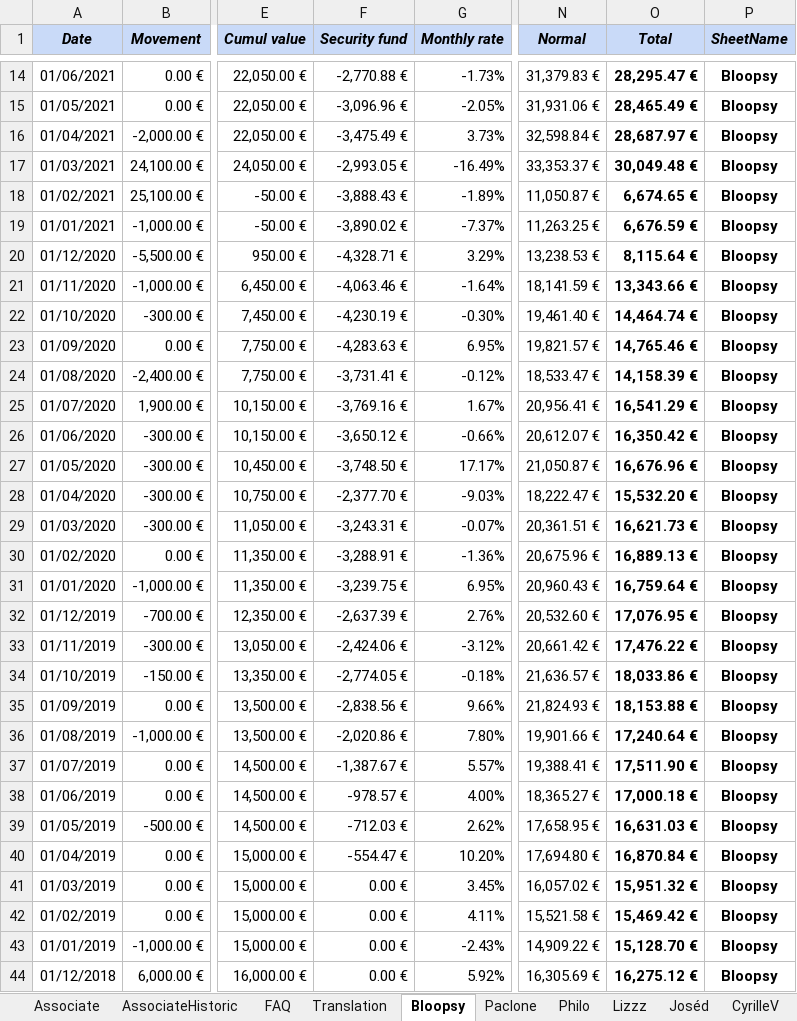
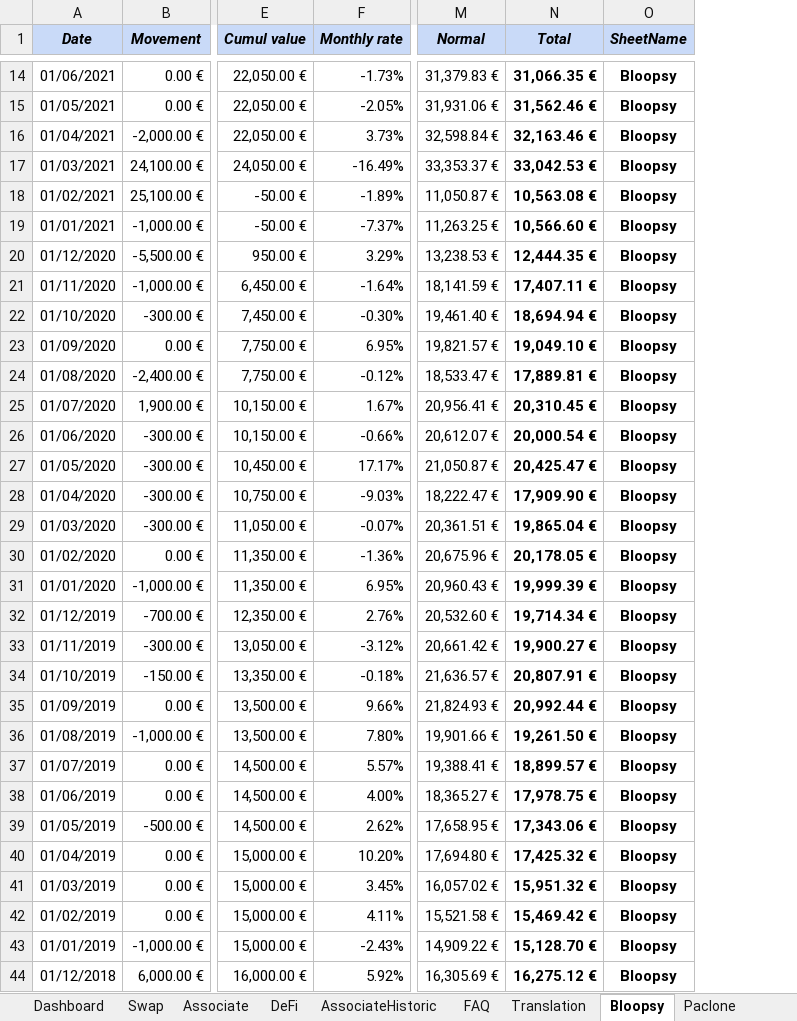
Before and after one commit to flodef/FiMs, an Excel workbook: Data/FiMs Associate.xlsx, sheet Bloopsy, drawn as a sheet; only a part is shown, gaps mark what is left out; values as stored, in another font and other column widths than the file's, no borders; charts and pictures not drawn; removed rows and columns are numbered as before the commit, all else as after; the diff covers the shown part only; the diff names each change by its address in the sheet, - before the commit and + after, or states it on an @@ line.

```diff
--- a/Data/FiMs Associate.xlsx (sheet Bloopsy)
+++ b/Data/FiMs Associate.xlsx (sheet Bloopsy)
@@ sheet tab unhidden: Dashboard @@
+sheet tab: Swap
+sheet tab: DeFi
-column F (Security fund), rows 14-44: -2,770.88 € | -3,096.96 € | -3,475.49 € | -2,993.05 € | -3,888.43 € | -3,890.02 € | -4,328.71 € | -4,063.46 € | -4,230.19 € | -4,283.63 € | -3,731.41 € | -3,769.16 € | -3,650.12 € | -3,748.50 € | -2,377.70 € | -3,243.31 € | -3,288.91 € | -3,239.75 € | -2,637.39 € | -2,424.06 € | -2,774.05 € | -2,838.56 € | -2,020.86 € | -1,387.67 € | -978.57 € | -712.03 € | -554.47 € | 0.00 € | 0.00 € | 0.00 € | 0.00 €
-N14 (Total): 28,295.47 €
+N14 (Total): 31,066.35 €
-N15 (Total): 28,465.49 €
+N15 (Total): 31,562.46 €
-N16 (Total): 28,687.97 €
+N16 (Total): 32,163.46 €
-N17 (Total): 30,049.48 €
+N17 (Total): 33,042.53 €
-N18 (Total): 6,674.65 €
+N18 (Total): 10,563.08 €
-N19 (Total): 6,676.59 €
+N19 (Total): 10,566.60 €
-N20 (Total): 8,115.64 €
+N20 (Total): 12,444.35 €
-N21 (Total): 13,343.66 €
+N21 (Total): 17,407.11 €
-N22 (Total): 14,464.74 €
+N22 (Total): 18,694.94 €
-N23 (Total): 14,765.46 €
+N23 (Total): 19,049.10 €
-N24 (Total): 14,158.39 €
+N24 (Total): 17,889.81 €
-N25 (Total): 16,541.29 €
+N25 (Total): 20,310.45 €
-N26 (Total): 16,350.42 €
+N26 (Total): 20,000.54 €
-N27 (Total): 16,676.96 €
+N27 (Total): 20,425.47 €
-N28 (Total): 15,532.20 €
+N28 (Total): 17,909.90 €
-N29 (Total): 16,621.73 €
+N29 (Total): 19,865.04 €
-N30 (Total): 16,889.13 €
+N30 (Total): 20,178.05 €
-N31 (Total): 16,759.64 €
+N31 (Total): 19,999.39 €
-N32 (Total): 17,076.95 €
+N32 (Total): 19,714.34 €
-N33 (Total): 17,476.22 €
+N33 (Total): 19,900.27 €
-N34 (Total): 18,033.86 €
+N34 (Total): 20,807.91 €
-N35 (Total): 18,153.88 €
+N35 (Total): 20,992.44 €
-N36 (Total): 17,240.64 €
+N36 (Total): 19,261.50 €
-N37 (Total): 17,511.90 €
+N37 (Total): 18,899.57 €
-N38 (Total): 17,000.18 €
+N38 (Total): 17,978.75 €
-N39 (Total): 16,631.03 €
+N39 (Total): 17,343.06 €
-N40 (Total): 16,870.84 €
+N40 (Total): 17,425.32 €
```
Also changed, not shown: 2 added rows, 2 removed rows and 10 edited cells elsewhere in this sheet, sheet Ernesto, sheet Associate, sheet CyrilleV, sheet Philo, sheet Jeremie, sheet Paclone, 5 more sheets, formulas that keep their value, charts or pictures, Data/FiMs DeFi.xlsx, Data/FiMs Pay.xlsx, 1 other file.
